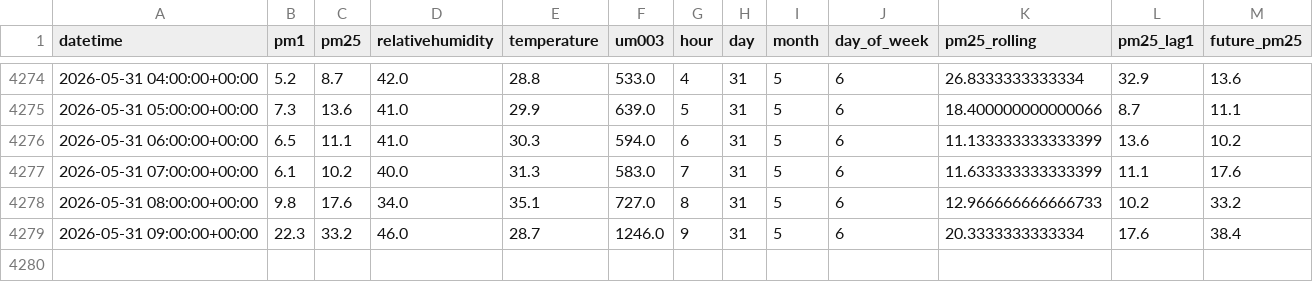
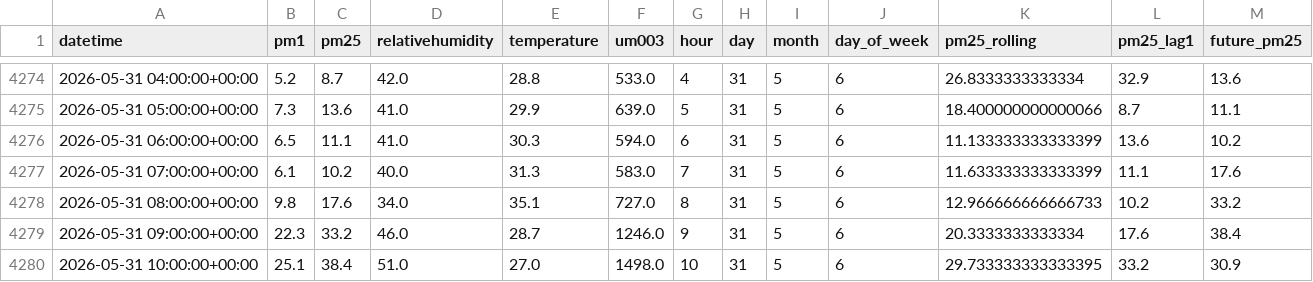
Before and after one commit to Izz5125/MLOps-Air_Quality_Prediction, a CSV file: data/processed/processed_data.csv, drawn as a sheet; only a part is shown, gaps mark what is left out.

```diff
--- a/data/processed/processed_data.csv
+++ b/data/processed/processed_data.csv
@@ -4279 +4279,2 @@ datetime,pm1,pm25,relativehumidity,temperature,um003,hour,day,month,day_of_week,
 2026-05-31 09:00:00+00:00,22.3,33.2,46.0,28.7,1246.0,9,31,5,6,20.3333333333334,17.6,38.4
+2026-05-31 10:00:00+00:00,25.1,38.4,51.0,27.0,1498.0,10,31,5,6,29.733333333333395,33.2,30.9
```
Also changed, not shown: data/raw/air_quality.csv, 1 other file.
